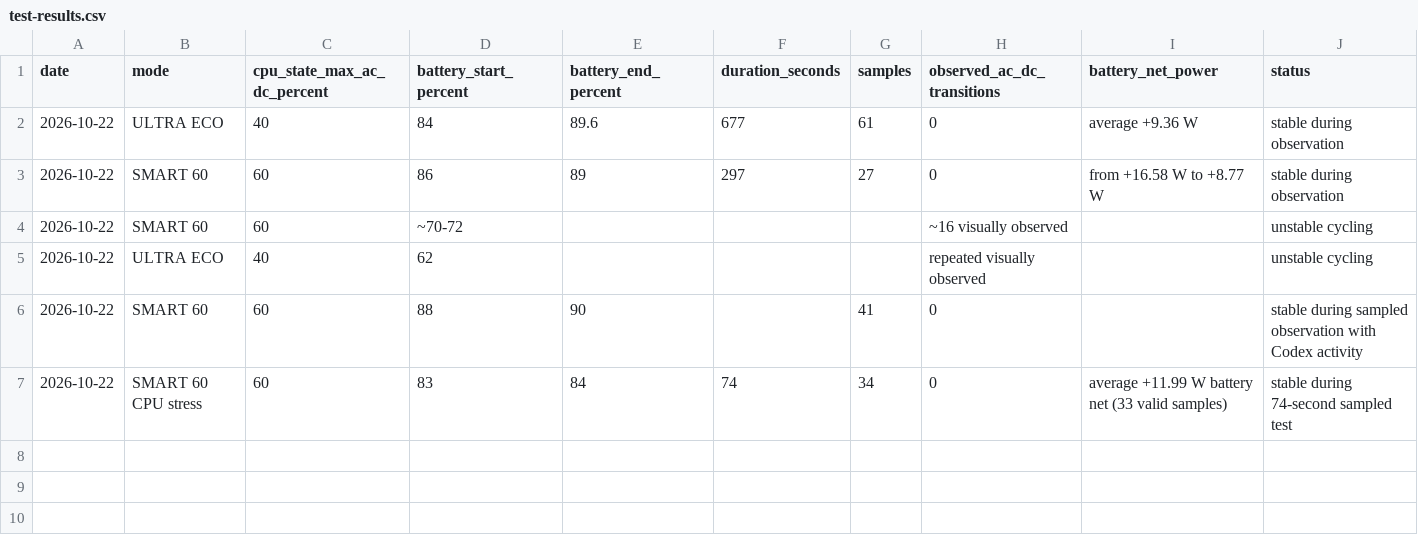
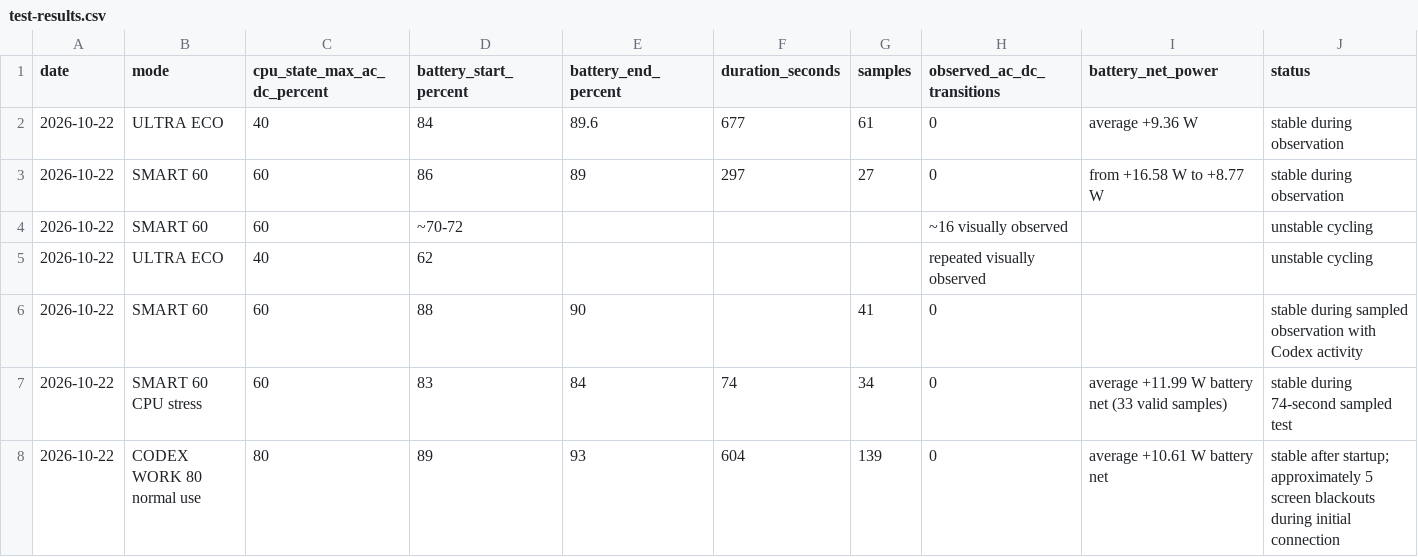
Before and after one commit to paweldabek1990/MSI-Katana-USB-C-PD-Lab, a CSV file: data/test-results.csv, drawn as a sheet; only a part is shown; rows hold the shown columns only; the diff names each change by its address in the sheet, - before the commit and + after, or states it on an @@ line.

Commit message:
Record ten-minute real-world CODEX WORK 80 powerbank test

```diff
--- a/data/test-results.csv
+++ b/data/test-results.csv
+row 8: 2026-10-22 | CODEX WORK 80 normal use | 80 | 89 | 93 | 604 | 139 | 0 | average +10.61 W battery net | stable after startup; approximately 5 screen blackouts during initial connection
```
